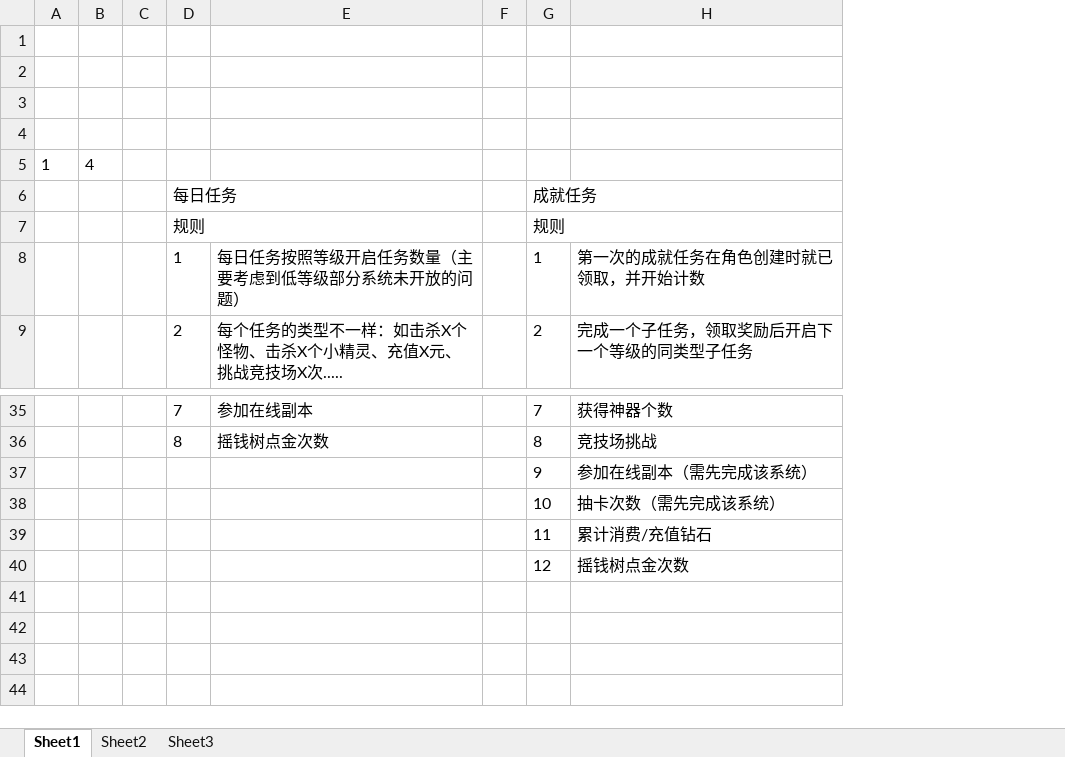
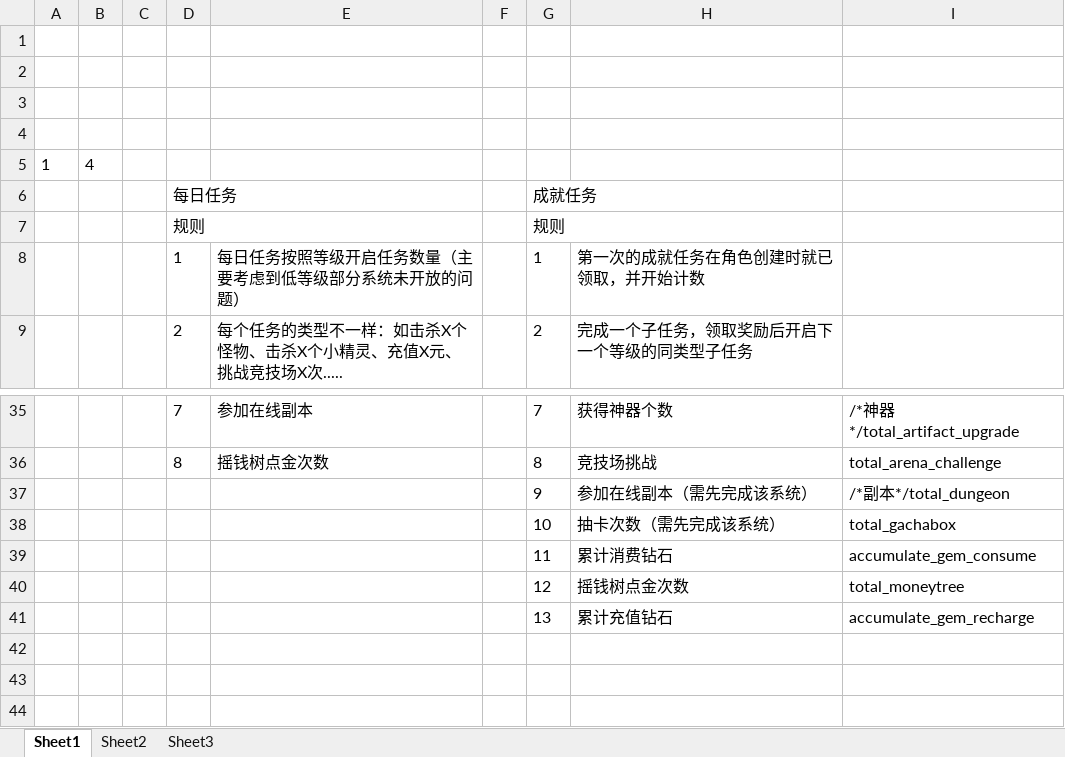
Before and after one commit to sgtcloud/sgtcloud-ossgame-project-zero, an Excel workbook: doc/任务系统.xlsx, sheet Sheet1, drawn as a sheet; only a part is shown, gaps mark what is left out; values as stored, in another font and other column widths than the file's, no borders; the diff names each change by its address in the sheet, - before the commit and + after, or states it on an @@ line.

```diff
--- a/doc/任务系统.xlsx (sheet Sheet1)
+++ b/doc/任务系统.xlsx (sheet Sheet1)
+column I, rows 35-41: /*神器*/total_artifact_upgrade | total_arena_challenge | /*副本*/total_dungeon | total_gachabox | accumulate_gem_consume | total_moneytree | accumulate_gem_recharge
-H39: 累计消费/充值钻石
+H39: 累计消费钻石
-row 41: (empty)
+row 41:  |  |  |  |  |  | 13 | 累计充值钻石 | accumulate_gem_recharge
```
Also changed, not shown: 1 other file.
